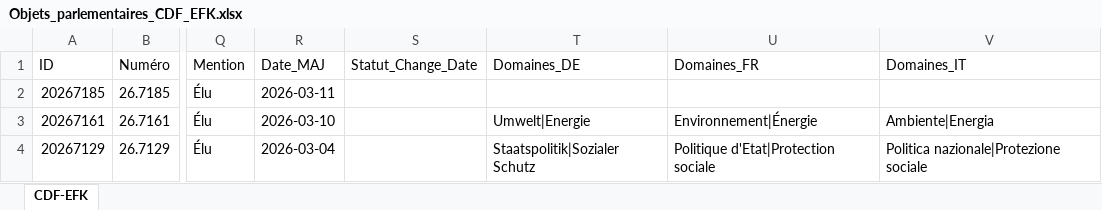
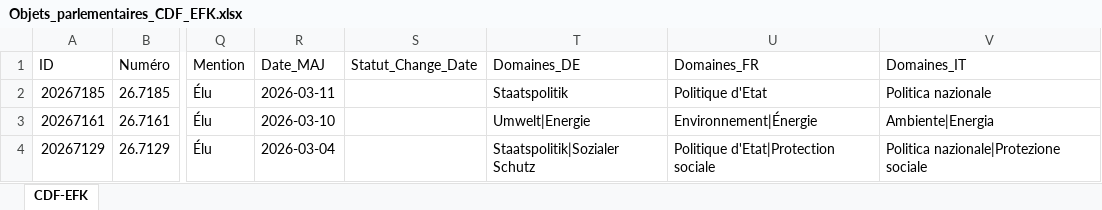
Before and after one commit to EFK-CDF-SFAO/Parlement, an Excel workbook: Objets_parlementaires_CDF_EFK.xlsx, sheet CDF-EFK, drawn as a sheet; only a part is shown, gaps mark what is left out; values as stored, in another font and other column widths than the file's, no borders; table styles not drawn; the diff names each change by its address in the sheet, - before the commit and + after, or states it on an @@ line.

```diff
--- a/Objets_parlementaires_CDF_EFK.xlsx (sheet CDF-EFK)
+++ b/Objets_parlementaires_CDF_EFK.xlsx (sheet CDF-EFK)
-T2 (Domaines_DE): (empty)
+T2 (Domaines_DE): Staatspolitik
-U2 (Domaines_FR): (empty)
+U2 (Domaines_FR): Politique d'Etat
-V2 (Domaines_IT): (empty)
+V2 (Domaines_IT): Politica nazionale
```
Also changed, not shown: 1 other file.
